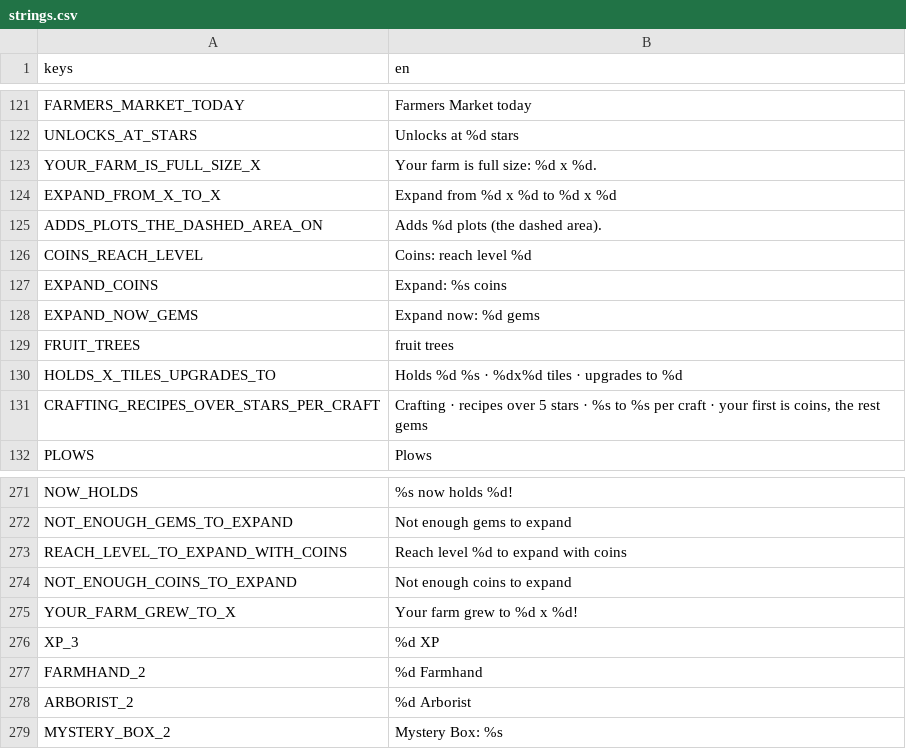
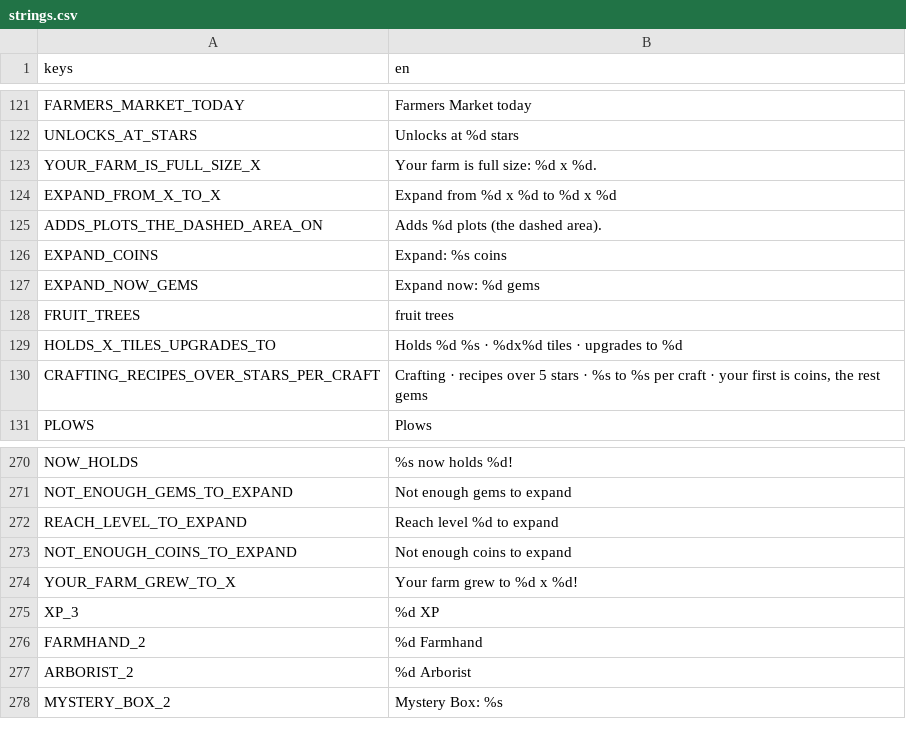
Before and after one commit to aniket-patra-1998/farm-game, a CSV file: locale/strings.csv, drawn as a sheet; only a part is shown, gaps mark what is left out; removed rows and columns are numbered as before the commit, all else as after; the diff names each change by its address in the sheet, - before the commit and + after, or states it on an @@ line.

```diff
--- a/locale/strings.csv
+++ b/locale/strings.csv
-row 126: COINS_REACH_LEVEL | Coins: reach level %d
-row 273: REACH_LEVEL_TO_EXPAND_WITH_COINS | Reach level %d to expand with coins
+row 272: REACH_LEVEL_TO_EXPAND | Reach level %d to expand
```
Also changed, not shown: 7 other files.
